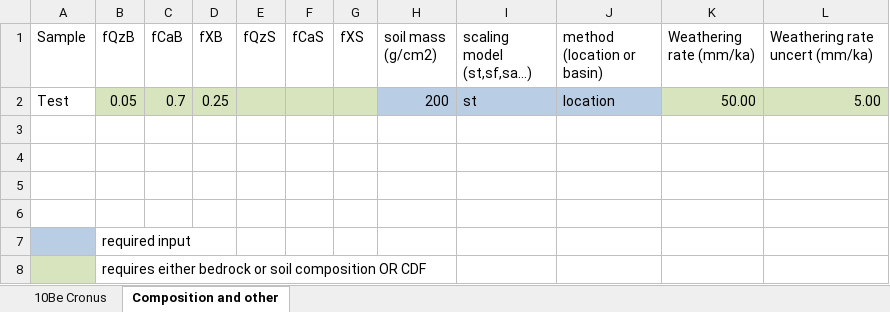
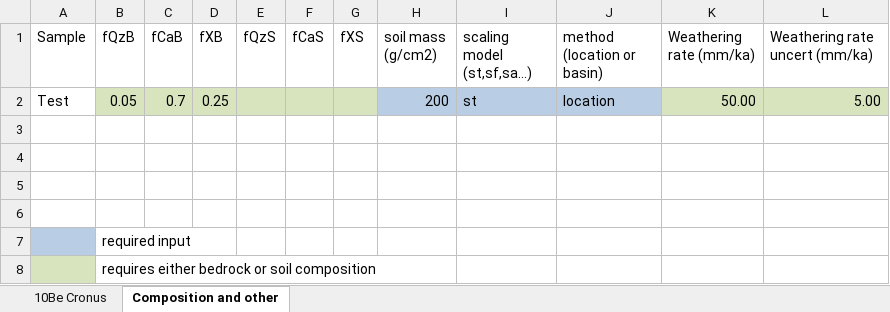
Before and after one commit to Richard-Ott/WeCode, an Excel workbook: Test_Input_Single_Be.xlsx, sheet Composition and other, drawn as a sheet; values as stored, in another font and other column widths than the file's, no borders; the diff names each change by its address in the sheet, - before the commit and + after, or states it on an @@ line.

```diff
--- a/Test_Input_Single_Be.xlsx (sheet Composition and other)
+++ b/Test_Input_Single_Be.xlsx (sheet Composition and other)
-B8 (fQzB): …soil composition OR CDF
+B8 (fQzB): …soil composition
```
Also changed, not shown: Test_Input_Single_Cl.xlsx, 2 other files.
